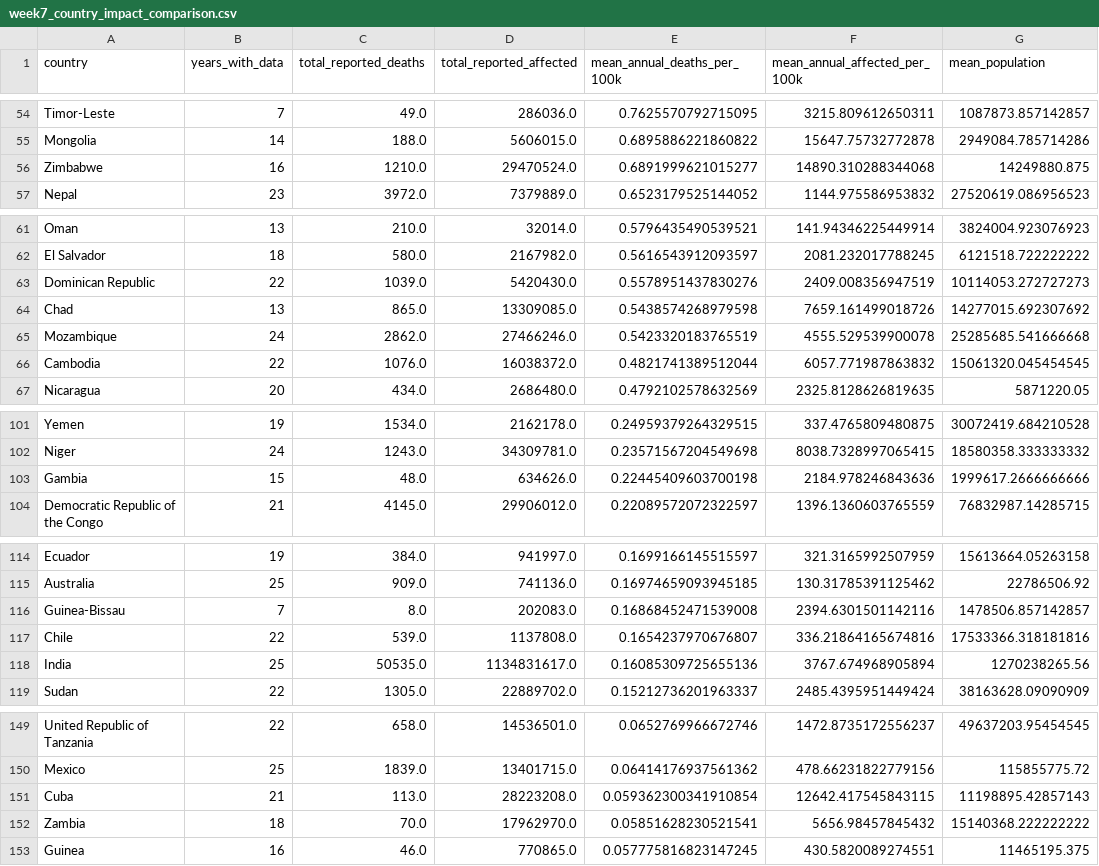
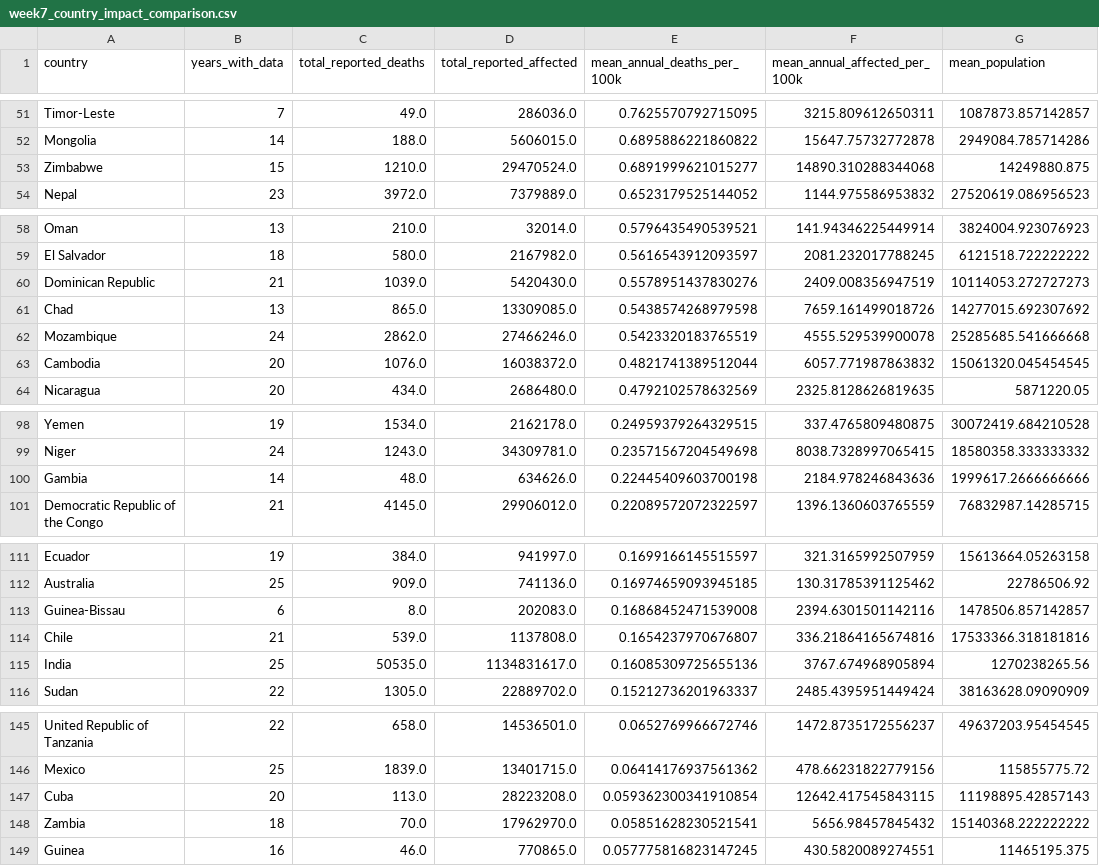
Before and after one commit to dhirajpatel22/iss-climate-data-analytics, a CSV file: iss_week7_outputs/week7_country_impact_comparison.csv, drawn as a sheet; only a part is shown, gaps mark what is left out; the diff covers the shown part only.

```diff
--- a/iss_week7_outputs/week7_country_impact_comparison.csv
+++ b/iss_week7_outputs/week7_country_impact_comparison.csv
@@ -55,3 +52,3 @@ Timor-Leste,7,49.0,286036.0,0.7625570792715095,3215.809612650311,1087873.8571428
 Mongolia,14,188.0,5606015.0,0.6895886221860822,15647.75732772878,2949084.785714286
-Zimbabwe,16,1210.0,29470524.0,0.6891999621015277,14890.310288344068,14249880.875
+Zimbabwe,15,1210.0,29470524.0,0.6891999621015277,14890.310288344068,14249880.875
 Nepal,23,3972.0,7379889.0,0.6523179525144052,1144.975586953832,27520619.086956523
@@ -62,6 +59,6 @@ Oman,13,210.0,32014.0,0.5796435490539521,141.94346225449914,3824004.923076923
 El Salvador,18,580.0,2167982.0,0.5616543912093597,2081.232017788245,6121518.722222222
-Dominican Republic,22,1039.0,5420430.0,0.5578951437830276,2409.008356947519,10114053.272727273
+Dominican Republic,21,1039.0,5420430.0,0.5578951437830276,2409.008356947519,10114053.272727273
 Chad,13,865.0,13309085.0,0.5438574268979598,7659.161499018726,14277015.692307692
 Mozambique,24,2862.0,27466246.0,0.5423320183765519,4555.529539900078,25285685.541666668
-Cambodia,22,1076.0,16038372.0,0.4821741389512044,6057.771987863832,15061320.045454545
+Cambodia,20,1076.0,16038372.0,0.4821741389512044,6057.771987863832,15061320.045454545
 Nicaragua,20,434.0,2686480.0,0.4792102578632569,2325.8128626819635,5871220.05
@@ -102,3 +99,3 @@ Yemen,19,1534.0,2162178.0,0.24959379264329515,337.4765809480875,30072419.6842105
 Niger,24,1243.0,34309781.0,0.23571567204549698,8038.7328997065415,18580358.333333332
-Gambia,15,48.0,634626.0,0.22445409603700198,2184.978246843636,1999617.2666666666
+Gambia,14,48.0,634626.0,0.22445409603700198,2184.978246843636,1999617.2666666666
 Democratic Republic of the Congo,21,4145.0,29906012.0,0.22089572072322597,1396.1360603765559,76832987.14285715
@@ -115,4 +112,4 @@ Ecuador,19,384.0,941997.0,0.1699166145515597,321.3165992507959,15613664.05263158
 Australia,25,909.0,741136.0,0.16974659093945185,130.31785391125462,22786506.92
-Guinea-Bissau,7,8.0,202083.0,0.16868452471539008,2394.6301501142116,1478506.857142857
-Chile,22,539.0,1137808.0,0.1654237970676807,336.21864165674816,17533366.318181816
+Guinea-Bissau,6,8.0,202083.0,0.16868452471539008,2394.6301501142116,1478506.857142857
+Chile,21,539.0,1137808.0,0.1654237970676807,336.21864165674816,17533366.318181816
 India,25,50535.0,1134831617.0,0.16085309725655136,3767.674968905894,1270238265.56
@@ -150,3 +146,3 @@ United Republic of Tanzania,22,658.0,14536501.0,0.0652769966672746,1472.87351725
 Mexico,25,1839.0,13401715.0,0.06414176937561362,478.66231822779156,115855775.72
-Cuba,21,113.0,28223208.0,0.059362300341910854,12642.417545843115,11198895.42857143
+Cuba,20,113.0,28223208.0,0.059362300341910854,12642.417545843115,11198895.42857143
 Zambia,18,70.0,17962970.0,0.05851628230521541,5656.98457845432,15140368.222222222
```
Also changed, not shown: 9 removed rows and 50 edited cells elsewhere in this file, 20 other files.
